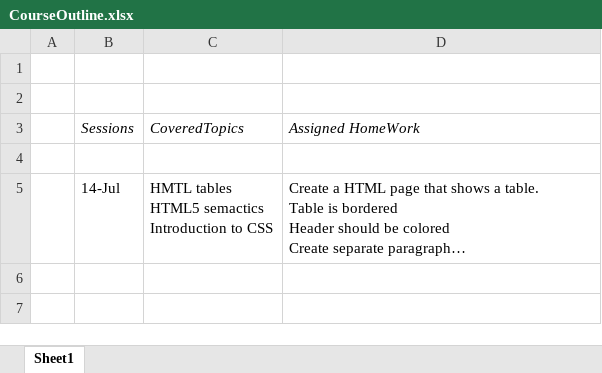
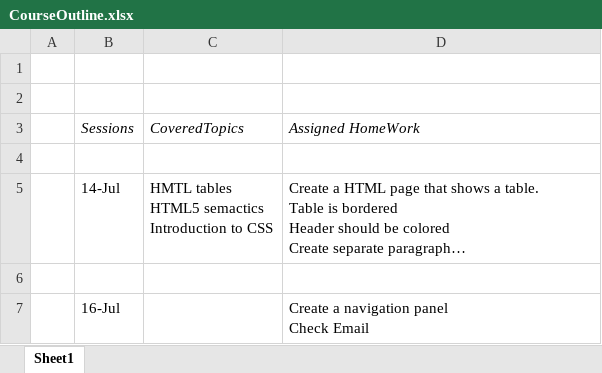
Before and after one commit to imjayca/UI-T-Repo, an Excel workbook: CourseOutline.xlsx, sheet Sheet1, drawn as a sheet; long unchanged cells end in …; values as stored, in another font and other column widths than the file's, no borders; ↵ is a line break in a cell; the diff names each change by its address in the sheet, - before the commit and + after, or states it on an @@ line.

```diff
--- a/CourseOutline.xlsx (sheet Sheet1)
+++ b/CourseOutline.xlsx (sheet Sheet1)
+row 6: (empty)
+row 7:  | 16-Jul |  | Create a navigation panel ↵ Check Email
```
Also changed, not shown: 4 other files.
